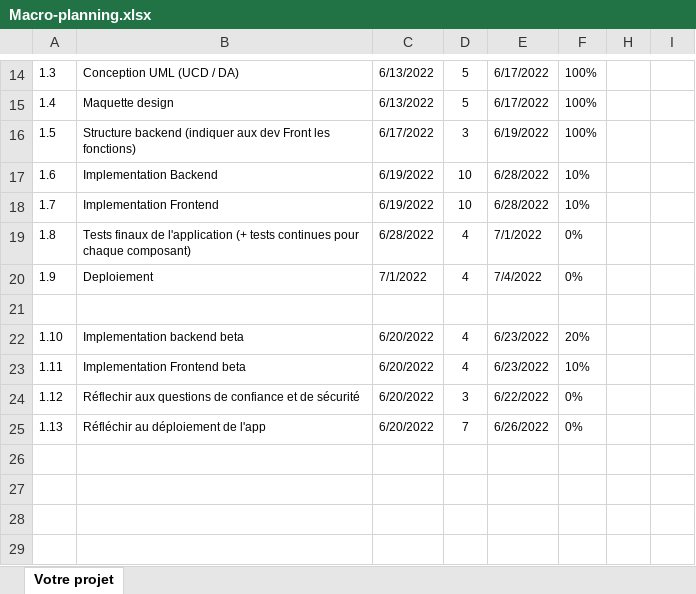
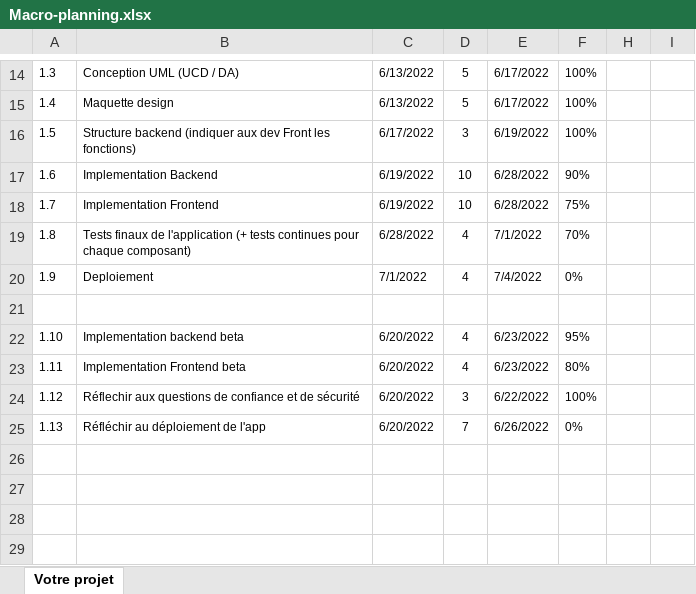
Before and after one commit to Aabzyx/SoftEng_ESILV_A4, an Excel workbook: Reponse-appel-offre/Macro-planning.xlsx, sheet Votre projet, drawn as a sheet; only a part is shown, gaps mark what is left out; values as stored, in another font and other column widths than the file's, no borders; charts and pictures and conditional formats not drawn; the diff names each change by its address in the sheet, - before the commit and + after, or states it on an @@ line.

```diff
--- a/Reponse-appel-offre/Macro-planning.xlsx (sheet Votre projet)
+++ b/Reponse-appel-offre/Macro-planning.xlsx (sheet Votre projet)
-F17: 10%
+F17: 90%
-F18: 10%
+F18: 75%
-F19: 0%
+F19: 70%
-F22: 20%
+F22: 95%
-F23: 10%
+F23: 80%
-F24: 0%
+F24: 100%
```
Also changed, not shown: hidden cells, 9 other files.
